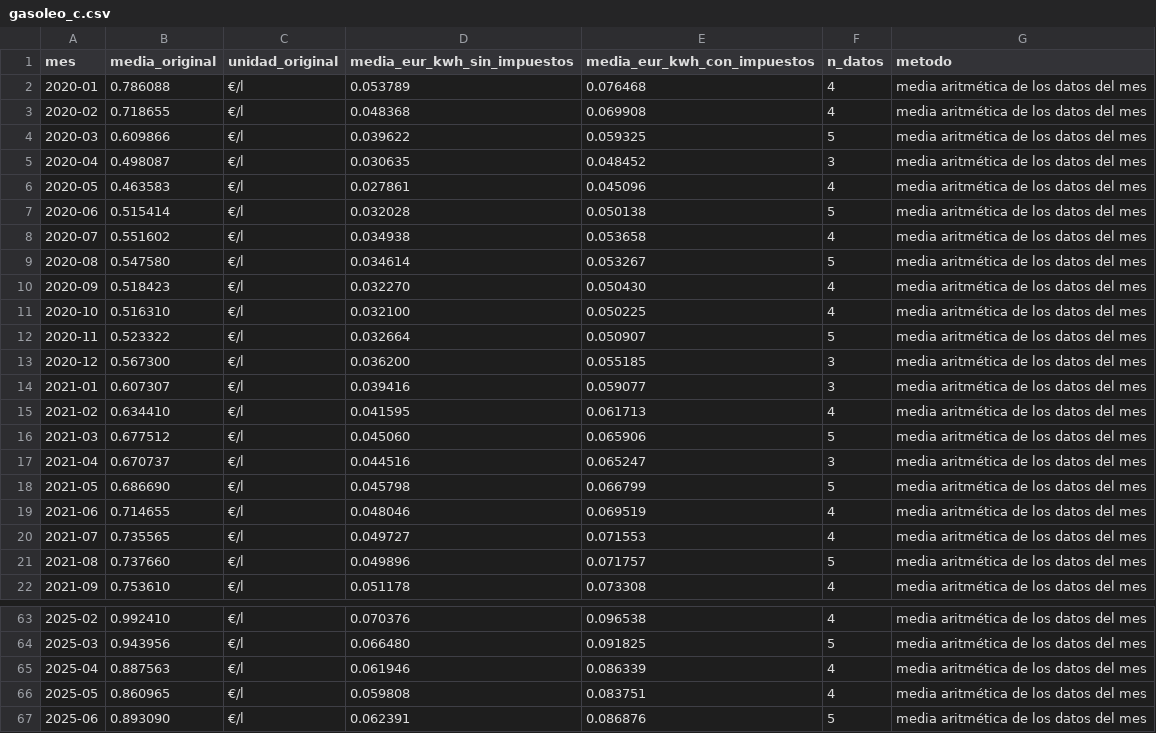
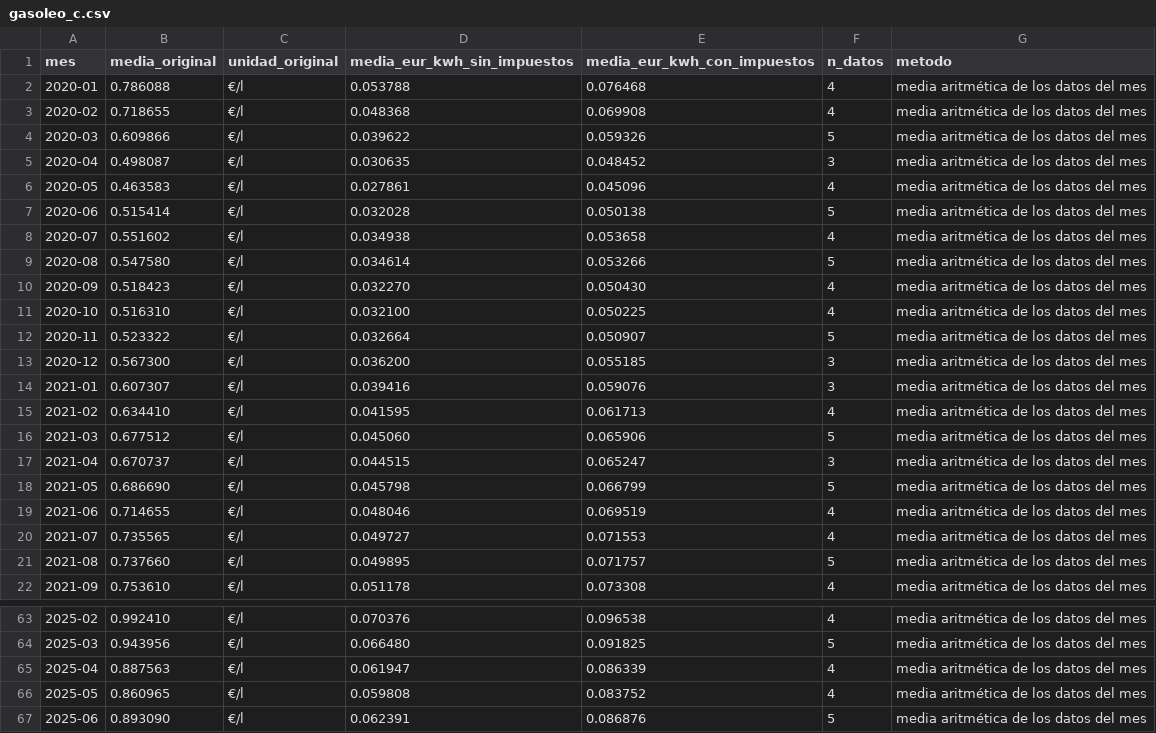
Before and after one commit to pablopardopazosgestan/cuadro-mando-precios-energia, a CSV file: datos/mensual/gasoleo_c.csv, drawn as a sheet; only a part is shown, gaps mark what is left out; the diff covers the shown part only.

```diff
--- a/datos/mensual/gasoleo_c.csv
+++ b/datos/mensual/gasoleo_c.csv
@@ -1,5 +1,5 @@
 mes,media_original,unidad_original,media_eur_kwh_sin_impuestos,media_eur_kwh_con_impuestos,n_datos,metodo
-2020-01,0.786088,€/l,0.053789,0.076468,4,media aritmética de los datos del mes
+2020-01,0.786088,€/l,0.053788,0.076468,4,media aritmética de los datos del mes
 2020-02,0.718655,€/l,0.048368,0.069908,4,media aritmética de los datos del mes
-2020-03,0.609866,€/l,0.039622,0.059325,5,media aritmética de los datos del mes
+2020-03,0.609866,€/l,0.039622,0.059326,5,media aritmética de los datos del mes
 2020-04,0.498087,€/l,0.030635,0.048452,3,media aritmética de los datos del mes
@@ -8,3 +8,3 @@ mes,media_original,unidad_original,media_eur_kwh_sin_impuestos,media_eur_kwh_con
 2020-07,0.551602,€/l,0.034938,0.053658,4,media aritmética de los datos del mes
-2020-08,0.547580,€/l,0.034614,0.053267,5,media aritmética de los datos del mes
+2020-08,0.547580,€/l,0.034614,0.053266,5,media aritmética de los datos del mes
 2020-09,0.518423,€/l,0.032270,0.050430,4,media aritmética de los datos del mes
@@ -13,6 +13,6 @@ mes,media_original,unidad_original,media_eur_kwh_sin_impuestos,media_eur_kwh_con
 2020-12,0.567300,€/l,0.036200,0.055185,3,media aritmética de los datos del mes
-2021-01,0.607307,€/l,0.039416,0.059077,3,media aritmética de los datos del mes
+2021-01,0.607307,€/l,0.039416,0.059076,3,media aritmética de los datos del mes
 2021-02,0.634410,€/l,0.041595,0.061713,4,media aritmética de los datos del mes
 2021-03,0.677512,€/l,0.045060,0.065906,5,media aritmética de los datos del mes
-2021-04,0.670737,€/l,0.044516,0.065247,3,media aritmética de los datos del mes
+2021-04,0.670737,€/l,0.044515,0.065247,3,media aritmética de los datos del mes
 2021-05,0.686690,€/l,0.045798,0.066799,5,media aritmética de los datos del mes
@@ -20,3 +20,3 @@ mes,media_original,unidad_original,media_eur_kwh_sin_impuestos,media_eur_kwh_con
 2021-07,0.735565,€/l,0.049727,0.071553,4,media aritmética de los datos del mes
-2021-08,0.737660,€/l,0.049896,0.071757,5,media aritmética de los datos del mes
+2021-08,0.737660,€/l,0.049895,0.071757,5,media aritmética de los datos del mes
 2021-09,0.753610,€/l,0.051178,0.073308,4,media aritmética de los datos del mes
@@ -64,4 +64,4 @@ mes,media_original,unidad_original,media_eur_kwh_sin_impuestos,media_eur_kwh_con
 2025-03,0.943956,€/l,0.066480,0.091825,5,media aritmética de los datos del mes
-2025-04,0.887563,€/l,0.061946,0.086339,4,media aritmética de los datos del mes
-2025-05,0.860965,€/l,0.059808,0.083751,4,media aritmética de los datos del mes
+2025-04,0.887563,€/l,0.061947,0.086339,4,media aritmética de los datos del mes
+2025-05,0.860965,€/l,0.059808,0.083752,4,media aritmética de los datos del mes
 2025-06,0.893090,€/l,0.062391,0.086876,5,media aritmética de los datos del mes
```
Also changed, not shown: 12 edited cells elsewhere in this file, datos/mensual/butano.csv, datos/mensual/gasoleo_a.csv, 13 other files.
